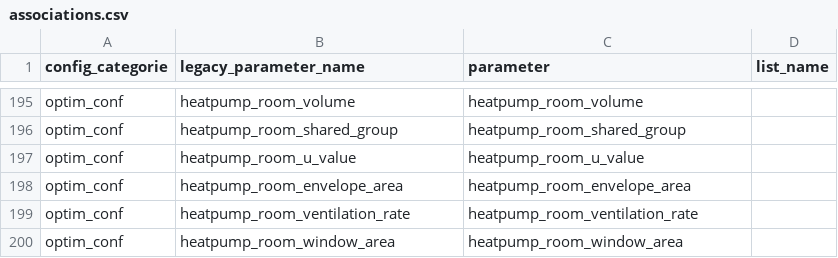
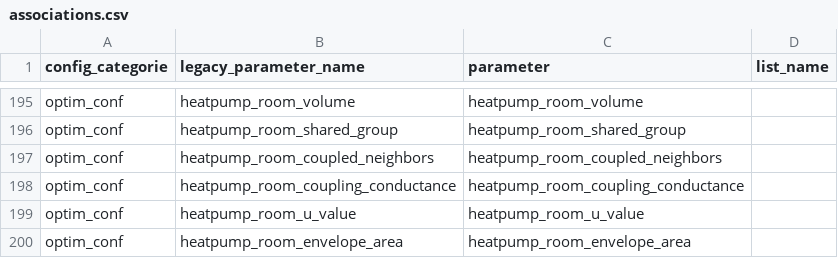
Before and after one commit to borisvettorato/emhass, a CSV file: src/emhass/data/associations.csv, drawn as a sheet; only a part is shown, gaps mark what is left out; the shorter side is filled out with more unchanged rows; the diff names each change by its address in the sheet, - before the commit and + after, or states it on an @@ line.

```diff
--- a/src/emhass/data/associations.csv
+++ b/src/emhass/data/associations.csv
+row 197: optim_conf | heatpump_room_coupled_neighbors | heatpump_room_coupled_neighbors
+row 198: optim_conf | heatpump_room_coupling_conductance | heatpump_room_coupling_conductance
```
Also changed, not shown: 14 other files.
